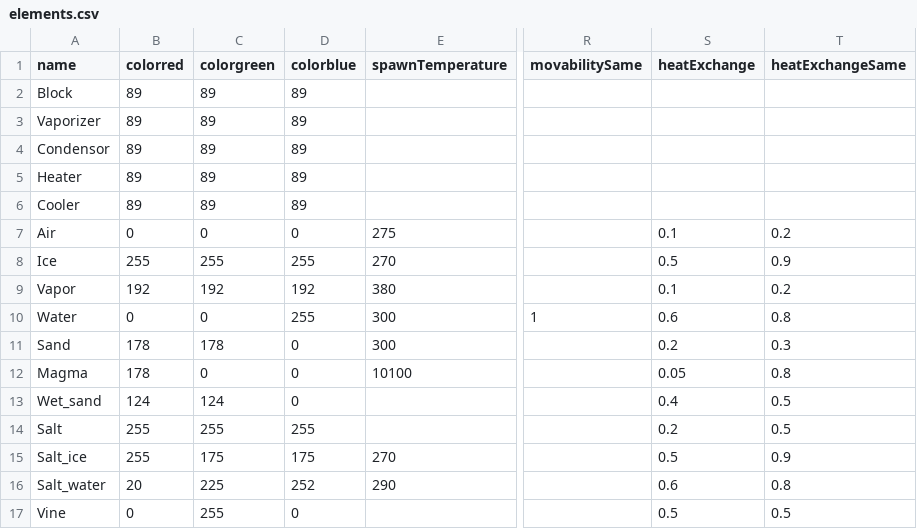
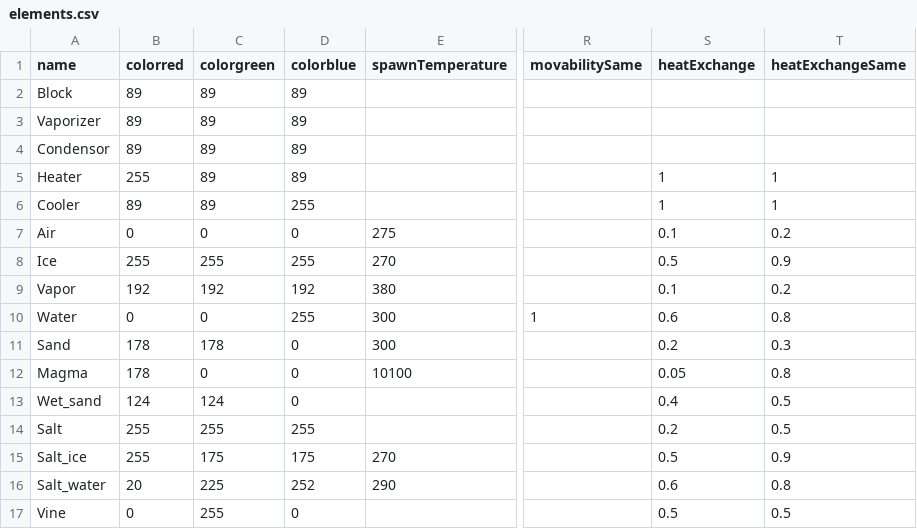
Before and after one commit to pietervdvn/Powder, a CSV file: elements.csv, drawn as a sheet; only a part is shown, gaps mark what is left out; the diff names each change by its address in the sheet, - before the commit and + after, or states it on an @@ line.

```diff
--- a/elements.csv
+++ b/elements.csv
-B5 (colorred): 89
+B5 (colorred): 255
-S5:S6 (heatExchange): (empty)
+S5:S6 (heatExchange): 1
-T5:T6 (heatExchangeSame): (empty)
+T5:T6 (heatExchangeSame): 1
-D6 (colorblue): 89
+D6 (colorblue): 255
```
Also changed, not shown: 21 other files.
